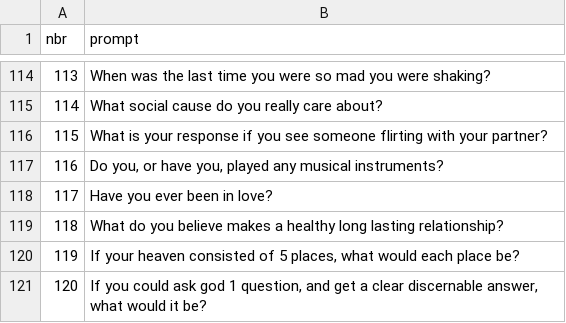
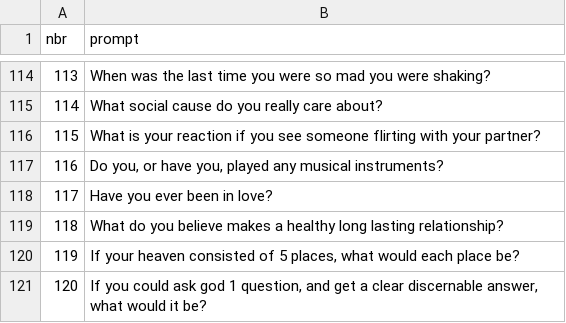
Before and after one commit to trinidadcisneros/trinidadcisneros.github.io, a CSV file: folders/archive/static/data/questions.csv, drawn as a sheet; only a part is shown, gaps mark what is left out; the diff covers the shown part only.

```diff
--- a/folders/archive/static/data/questions.csv
+++ b/folders/archive/static/data/questions.csv
@@ -115,3 +115,3 @@ nbr,prompt
 114,What social cause do you really care about?
-115,What is your response if you see someone flirting with your partner?
+115,What is your reaction if you see someone flirting with your partner?
 116,"Do you, or have you, played any musical instruments?"
```
Also changed, not shown: 14 added rows and 3 edited cells elsewhere in this file.
